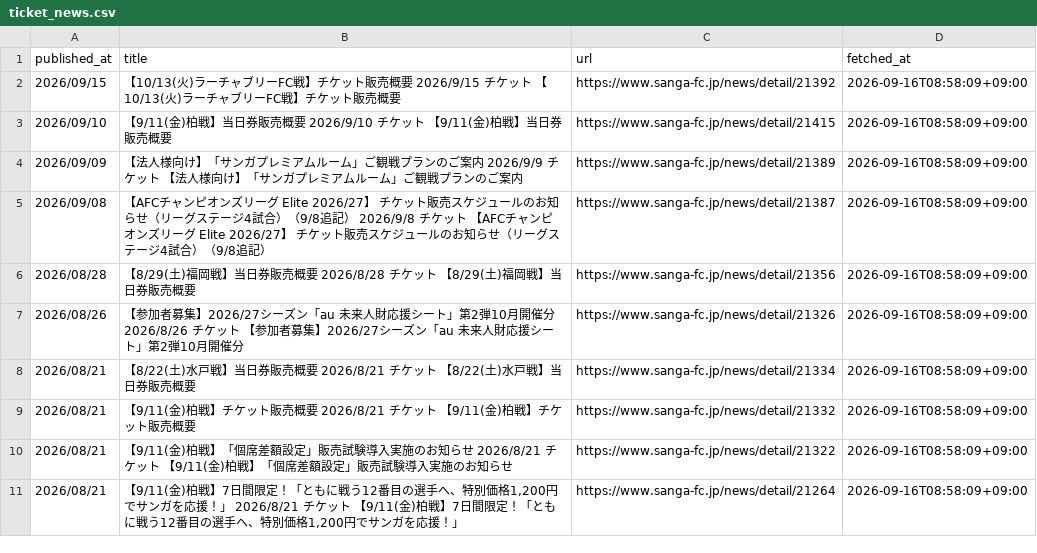
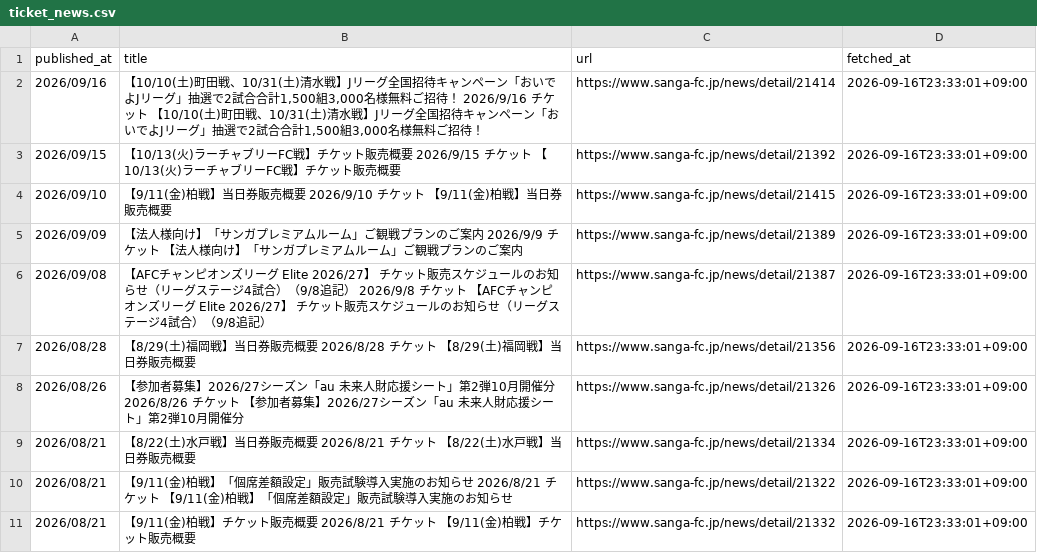
Before and after one commit to bizdocsupport/club-ticket-navi-kyoto, a CSV file: data/ticket_news.csv, drawn as a sheet.

```diff
--- a/data/ticket_news.csv
+++ b/data/ticket_news.csv
@@ -1,11 +1,11 @@
 published_at,title,url,fetched_at
-2026/09/15,【10/13(火)ラーチャブリーFC戦】チケット販売概要 2026/9/15 チケット 【10/13(火)ラーチャブリーFC戦】チケット販売概要,https://www.sanga-fc.jp/news/detail/21392,2026-09-16T08:58:09+09:00
-2026/09/10,【9/11(金)柏戦】当日券販売概要 2026/9/10 チケット 【9/11(金)柏戦】当日券販売概要,https://www.sanga-fc.jp/news/detail/21415,2026-09-16T08:58:09+09:00
-2026/09/09,【法人様向け】「サンガプレミアムルーム」ご観戦プランのご案内 2026/9/9 チケット 【法人様向け】「サンガプレミアムルーム」ご観戦プランのご案内,https://www.sanga-fc.jp/news/detail/21389,2026-09-16T08:58:09+09:00
-2026/09/08,【AFCチャンピオンズリーグ Elite 2026/27】 チケット販売スケジュールのお知らせ（リーグステージ4試合）（9/8追記） 2026/9/8 チケット 【AFCチャンピオンズリーグ Elite 2026/27】 チケット販売スケジュールのお知らせ（リーグステージ4試合）（9/8追記）,https://www.sanga-fc.jp/news/detail/21387,2026-09-16T08:58:09+09:00
-2026/08/28,【8/29(土)福岡戦】当日券販売概要 2026/8/28 チケット 【8/29(土)福岡戦】当日券販売概要,https://www.sanga-fc.jp/news/detail/21356,2026-09-16T08:58:09+09:00
-2026/08/26,【参加者募集】2026/27シーズン「au 未来人財応援シート」第2弾10月開催分 2026/8/26 チケット 【参加者募集】2026/27シーズン「au 未来人財応援シート」第2弾10月開催分,https://www.sanga-fc.jp/news/detail/21326,2026-09-16T08:58:09+09:00
-2026/08/21,【8/22(土)水戸戦】当日券販売概要 2026/8/21 チケット 【8/22(土)水戸戦】当日券販売概要,https://www.sanga-fc.jp/news/detail/21334,2026-09-16T08:58:09+09:00
-2026/08/21,【9/11(金)柏戦】チケット販売概要 2026/8/21 チケット 【9/11(金)柏戦】チケット販売概要,https://www.sanga-fc.jp/news/detail/21332,2026-09-16T08:58:09+09:00
-2026/08/21,【9/11(金)柏戦】「個席差額設定」販売試験導入実施のお知らせ 2026/8/21 チケット 【9/11(金)柏戦】「個席差額設定」販売試験導入実施のお知らせ,https://www.sanga-fc.jp/news/detail/21322,2026-09-16T08:58:09+09:00
-2026/08/21,"【9/11(金)柏戦】7日間限定！「ともに戦う12番目の選手へ、特別価格1,200円でサンガを応援！」 2026/8/21 チケット 【9/11(金)柏戦】7日間限定！「ともに戦う12番目の選手へ、特別価格1,200円でサンガを応援！」",https://www.sanga-fc.jp/news/detail/21264,2026-09-16T08:58:09+09:00
+2026/09/16,"【10/10(土)町田戦、10/31(土)清水戦】Jリーグ全国招待キャンペーン「おいでよJリーグ」抽選で2試合合計1,500組3,000名様無料ご招待！ 2026/9/16 チケット 【10/10(土)町田戦、10/31(土)清水戦】Jリーグ全国招待キャンペーン「おいでよJリーグ」抽選で2試合合計1,500組3,000名様無料ご招待！",https://www.sanga-fc.jp/news/detail/21414,2026-09-16T23:33:01+09:00
+2026/09/15,【10/13(火)ラーチャブリーFC戦】チケット販売概要 2026/9/15 チケット 【10/13(火)ラーチャブリーFC戦】チケット販売概要,https://www.sanga-fc.jp/news/detail/21392,2026-09-16T23:33:01+09:00
+2026/09/10,【9/11(金)柏戦】当日券販売概要 2026/9/10 チケット 【9/11(金)柏戦】当日券販売概要,https://www.sanga-fc.jp/news/detail/21415,2026-09-16T23:33:01+09:00
+2026/09/09,【法人様向け】「サンガプレミアムルーム」ご観戦プランのご案内 2026/9/9 チケット 【法人様向け】「サンガプレミアムルーム」ご観戦プランのご案内,https://www.sanga-fc.jp/news/detail/21389,2026-09-16T23:33:01+09:00
+2026/09/08,【AFCチャンピオンズリーグ Elite 2026/27】 チケット販売スケジュールのお知らせ（リーグステージ4試合）（9/8追記） 2026/9/8 チケット 【AFCチャンピオンズリーグ Elite 2026/27】 チケット販売スケジュールのお知らせ（リーグステージ4試合）（9/8追記）,https://www.sanga-fc.jp/news/detail/21387,2026-09-16T23:33:01+09:00
+2026/08/28,【8/29(土)福岡戦】当日券販売概要 2026/8/28 チケット 【8/29(土)福岡戦】当日券販売概要,https://www.sanga-fc.jp/news/detail/21356,2026-09-16T23:33:01+09:00
+2026/08/26,【参加者募集】2026/27シーズン「au 未来人財応援シート」第2弾10月開催分 2026/8/26 チケット 【参加者募集】2026/27シーズン「au 未来人財応援シート」第2弾10月開催分,https://www.sanga-fc.jp/news/detail/21326,2026-09-16T23:33:01+09:00
+2026/08/21,【8/22(土)水戸戦】当日券販売概要 2026/8/21 チケット 【8/22(土)水戸戦】当日券販売概要,https://www.sanga-fc.jp/news/detail/21334,2026-09-16T23:33:01+09:00
+2026/08/21,【9/11(金)柏戦】「個席差額設定」販売試験導入実施のお知らせ 2026/8/21 チケット 【9/11(金)柏戦】「個席差額設定」販売試験導入実施のお知らせ,https://www.sanga-fc.jp/news/detail/21322,2026-09-16T23:33:01+09:00
+2026/08/21,【9/11(金)柏戦】チケット販売概要 2026/8/21 チケット 【9/11(金)柏戦】チケット販売概要,https://www.sanga-fc.jp/news/detail/21332,2026-09-16T23:33:01+09:00
```
Also changed, not shown: data/matches.csv, 1 other file.
